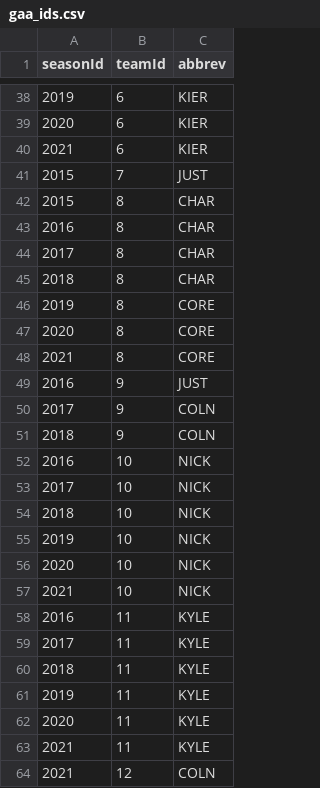
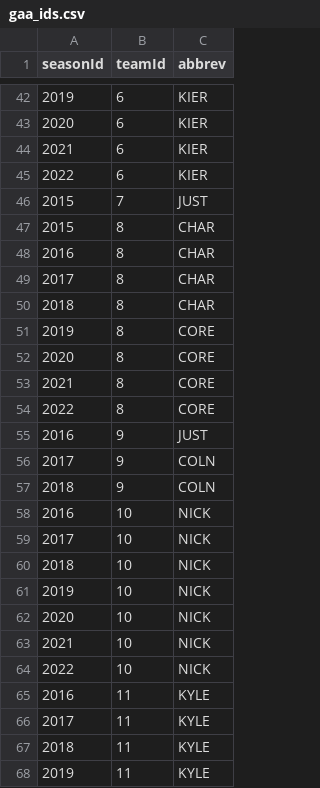
Before and after one commit to k5cents/k5, a CSV file: data-raw/gaa_ids.csv, drawn as a sheet; only a part is shown, gaps mark what is left out; the shorter side is filled out with more unchanged rows; the diff covers the shown part only; the diff names each change by its address in the sheet, - before the commit and + after, or states it on an @@ line.

```diff
--- a/data-raw/gaa_ids.csv
+++ b/data-raw/gaa_ids.csv
+row 45: 2022 | 6 | KIER
+row 54: 2022 | 8 | CORE
+row 64: 2022 | 10 | NICK
```
Also changed, not shown: 7 added rows elsewhere in this file, 4 other files.
